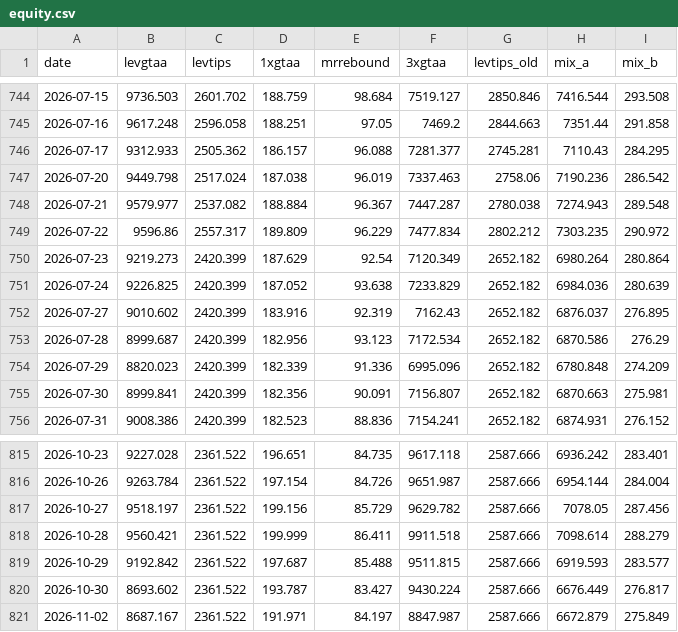
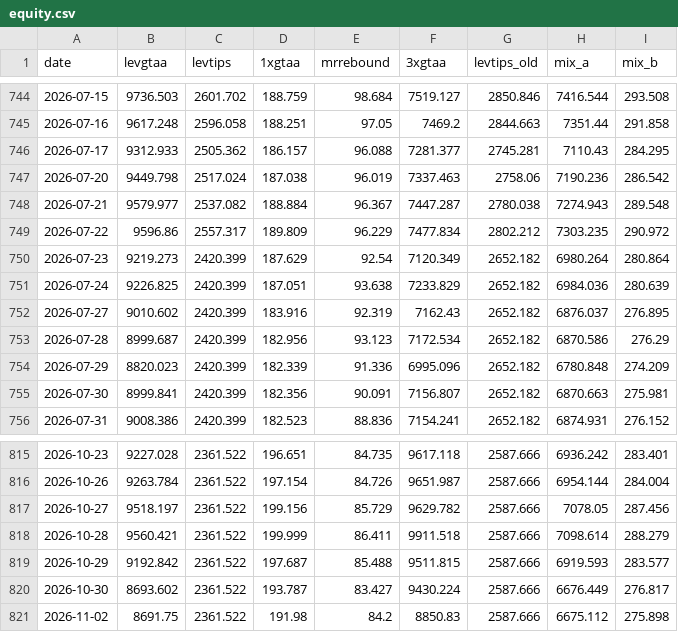
Before and after one commit to Sin3qz/Strategies-dashboard, a CSV file: data/equity.csv, drawn as a sheet; only a part is shown, gaps mark what is left out.

```diff
--- a/data/equity.csv
+++ b/data/equity.csv
@@ -750,3 +750,3 @@ date,levgtaa,levtips,1xgtaa,mrrebound,3xgtaa,levtips_old,mix_a,mix_b
 2026-07-23,9219.273,2420.399,187.629,92.54,7120.349,2652.182,6980.264,280.864
-2026-07-24,9226.825,2420.399,187.052,93.638,7233.829,2652.182,6984.036,280.639
+2026-07-24,9226.825,2420.399,187.051,93.638,7233.829,2652.182,6984.036,280.639
 2026-07-27,9010.602,2420.399,183.916,92.319,7162.43,2652.182,6876.037,276.895
@@ -820,2 +820,2 @@ date,levgtaa,levtips,1xgtaa,mrrebound,3xgtaa,levtips_old,mix_a,mix_b
 2026-10-30,8693.602,2361.522,193.787,83.427,9430.224,2587.666,6676.449,276.817
-2026-11-02,8687.167,2361.522,191.971,84.197,8847.987,2587.666,6672.879,275.849
+2026-11-02,8691.75,2361.522,191.98,84.2,8850.83,2587.666,6675.112,275.898
```
Also changed, not shown: data/daily_levtips.csv, data/wikifolio_history.csv, 9 other files.
